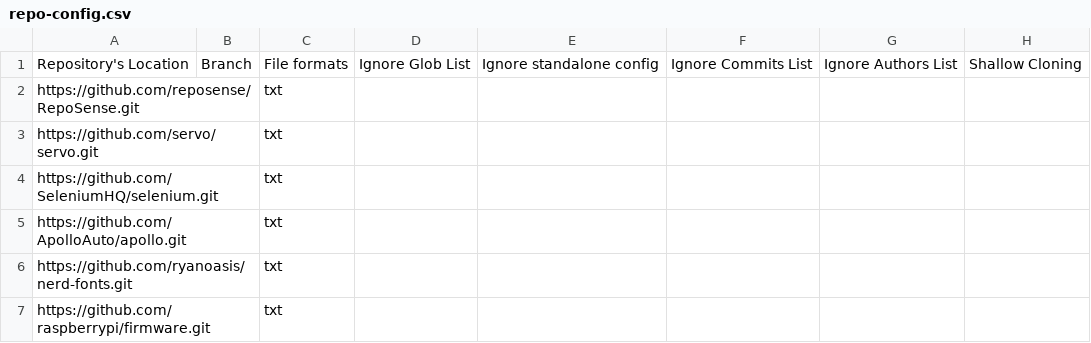
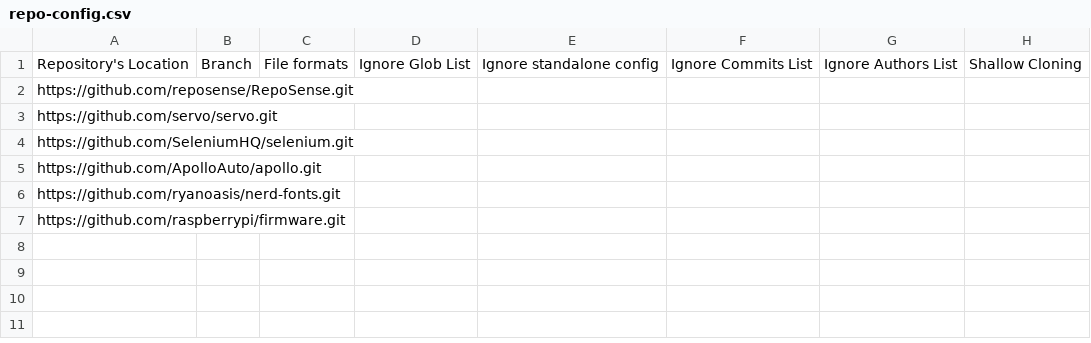
Before and after one commit to vig42/publish-RepoSense, a CSV file: configs-shallow-cloning-control/repo-config.csv, drawn as a sheet.

```diff
--- a/configs-shallow-cloning-control/repo-config.csv
+++ b/configs-shallow-cloning-control/repo-config.csv
@@ -1,7 +1,7 @@
 Repository's Location,Branch,File formats,Ignore Glob List,Ignore standalone config,Ignore Commits List,Ignore Authors List,Shallow Cloning
-https://github.com/reposense/RepoSense.git,,txt,,,,,
-https://github.com/servo/servo.git,,txt,,,,,
-https://github.com/SeleniumHQ/selenium.git,,txt,,,,,
-https://github.com/ApolloAuto/apollo.git,,txt,,,,,
-https://github.com/ryanoasis/nerd-fonts.git,,txt,,,,,
-https://github.com/raspberrypi/firmware.git,,txt,,,,,
+https://github.com/reposense/RepoSense.git,,,,,,,
+https://github.com/servo/servo.git,,,,,,,
+https://github.com/SeleniumHQ/selenium.git,,,,,,,
+https://github.com/ApolloAuto/apollo.git,,,,,,,
+https://github.com/ryanoasis/nerd-fonts.git,,,,,,,
+https://github.com/raspberrypi/firmware.git,,,,,,,
```
Also changed, not shown: configs-shallow-cloning/repo-config.csv.
